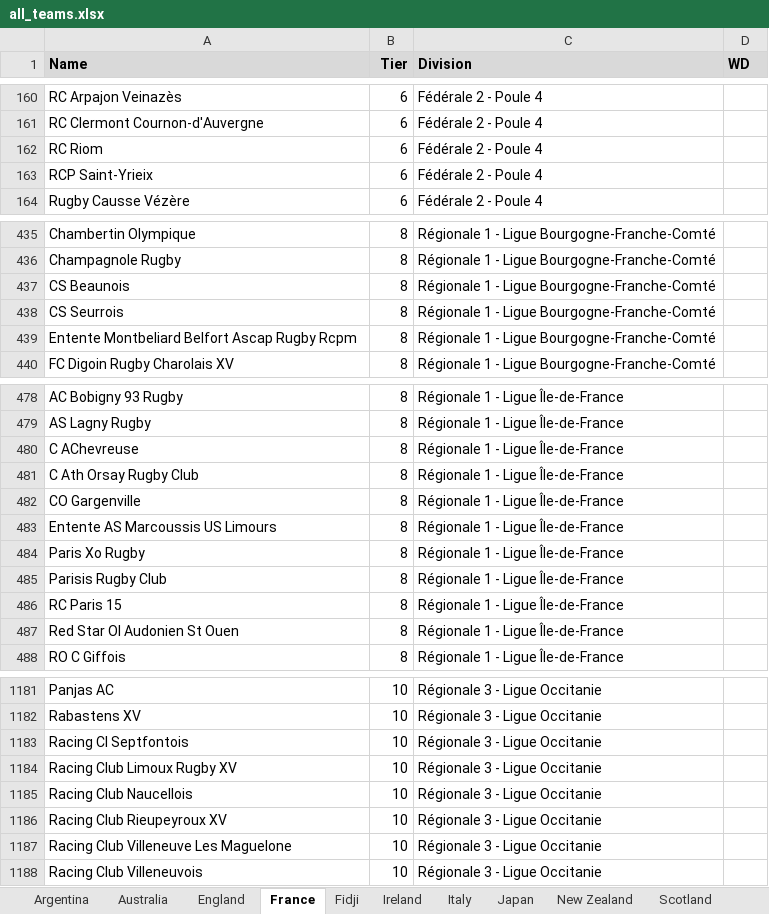
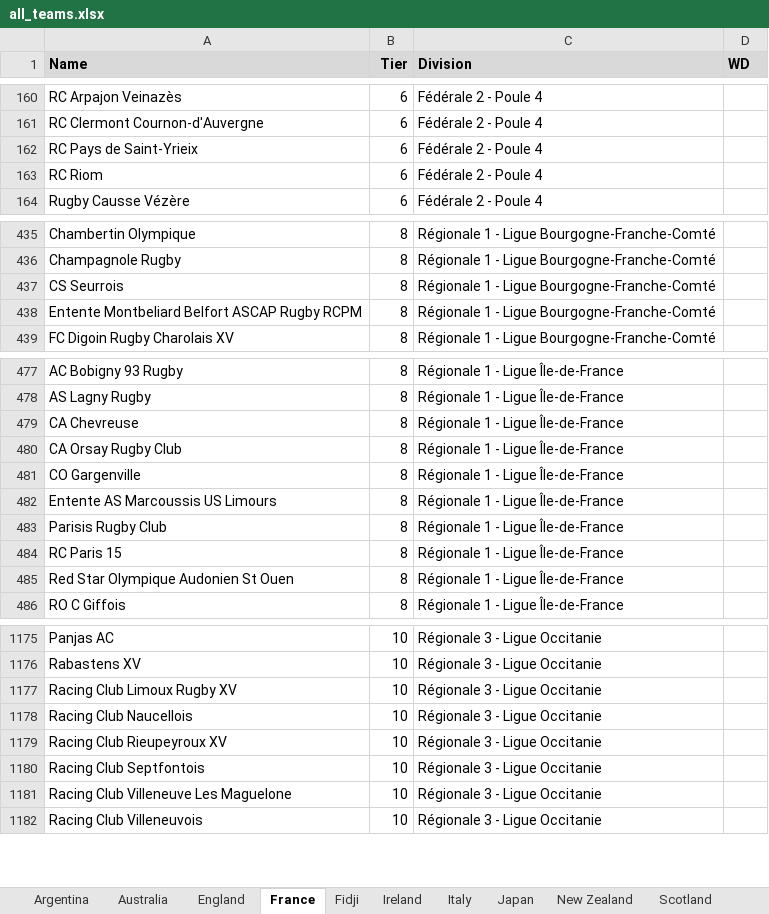
Before and after one commit to CompNet/RugbyScope, an Excel workbook: data/references/all_teams.xlsx, sheet France, drawn as a sheet; only a part is shown, gaps mark what is left out; values as stored, in another font and other column widths than the file's, no borders; removed rows and columns are numbered as before the commit, all else as after; the diff covers the shown part only; the diff names each change by its address in the sheet, - before the commit and + after, or states it on an @@ line.

```diff
--- a/data/references/all_teams.xlsx (sheet France)
+++ b/data/references/all_teams.xlsx (sheet France)
+row 162: RC Pays de Saint-Yrieix | 6 | Fédérale 2 - Poule 4
-row 163: RCP Saint-Yrieix | 6 | Fédérale 2 - Poule 4
-row 437: CS Beaunois | 8 | Régionale 1 - Ligue Bourgogne-Franche-Comté
-A438 (Name): Entente Montbeliard Belfort Ascap Rugby Rcpm
+A438 (Name): Entente Montbeliard Belfort ASCAP Rugby RCPM
-A479 (Name): C AChevreuse
+A479 (Name): CA Chevreuse
-A480 (Name): C Ath Orsay Rugby Club
+A480 (Name): CA Orsay Rugby Club
-row 484: Paris Xo Rugby | 8 | Régionale 1 - Ligue Île-de-France
-A485 (Name): Red Star Ol Audonien St Ouen
+A485 (Name): Red Star Olympique Audonien St Ouen
-row 1183: Racing Cl Septfontois | 10 | Régionale 3 - Ligue Occitanie
+row 1180: Racing Club Septfontois | 10 | Régionale 3 - Ligue Occitanie
```
Also changed, not shown: 3 added rows, 8 removed rows and 72 edited cells elsewhere in this sheet, 3 other files.
